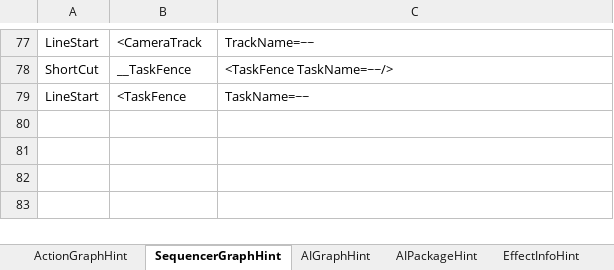
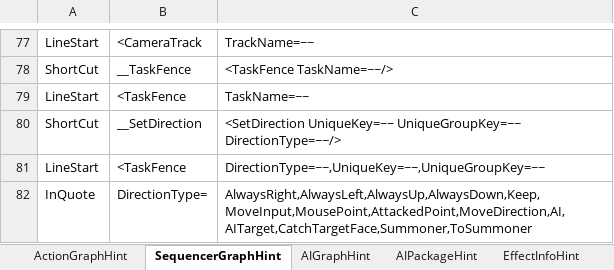
Before and after one commit to NEtuee/ProjectMS, an Excel workbook: Tools/ActionGraphHint.xlsm, sheet SequencerGraphHint, drawn as a sheet; only a part is shown, gaps mark what is left out; values as stored, in another font and other column widths than the file's, no borders; the diff names each change by its address in the sheet, - before the commit and + after, or states it on an @@ line.

```diff
--- a/Tools/ActionGraphHint.xlsm (sheet SequencerGraphHint)
+++ b/Tools/ActionGraphHint.xlsm (sheet SequencerGraphHint)
+row 80: ShortCut | __SetDirection | <SetDirection UniqueKey=~~ UniqueGroupKey=~~ DirectionType=~~/>
+row 81: LineStart | <TaskFence | DirectionType=~~,UniqueKey=~~,UniqueGroupKey=~~
+row 82: InQuote | DirectionType= | AlwaysRight,AlwaysLeft,AlwaysUp,AlwaysDown,Keep,MoveInput,MousePoint,AttackedPoint,MoveDirection,AI,AITarget,CatchTargetFace,Summoner,ToSummoner
```
Also changed, not shown: sheet CharacterInfoHint, 51 other files.
